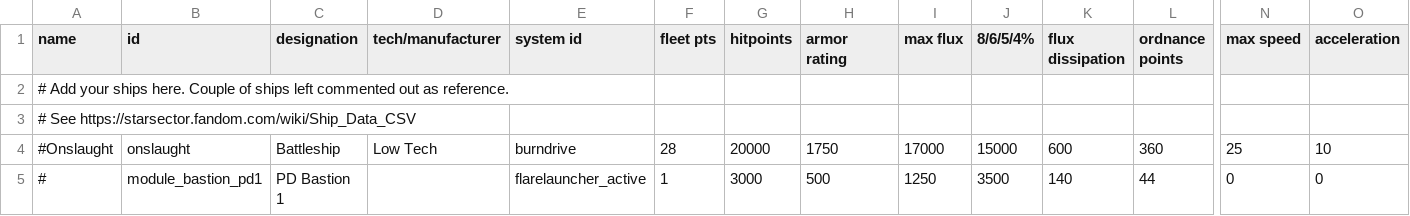
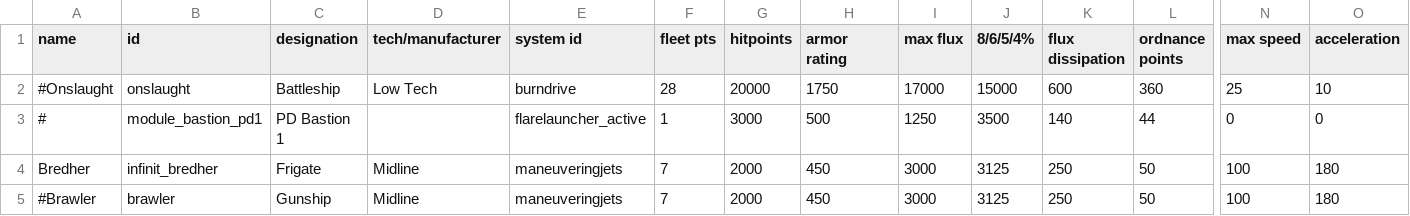
Before and after one commit to GlauberJr25/Star-Of-Infinit, a CSV file: data/hulls/ship_data.csv, drawn as a sheet; only a part is shown, gaps mark what is left out; removed rows and columns are numbered as before the commit, all else as after; rows hold the shown columns only; the diff names each change by its address in the sheet, - before the commit and + after, or states it on an @@ line.

Commit message:
-added Bredher as a Ship

```diff
--- a/data/hulls/ship_data.csv
+++ b/data/hulls/ship_data.csv
-row 2: # Add your ships here. Couple of ships left commented out as reference.
-row 3: # See https://starsector.fandom.com/wiki/Ship_Data_CSV
+row 4: Bredher | infinit_bredher | Frigate | Midline | maneuveringjets | 7 | 2000 | 450 | 3000 | 3125 | 250 | 50 | 100 | 180
+row 5: #Brawler | brawler | Gunship | Midline | maneuveringjets | 7 | 2000 | 450 | 3000 | 3125 | 250 | 50 | 100 | 180
```
Also changed, not shown: 3 other files.
